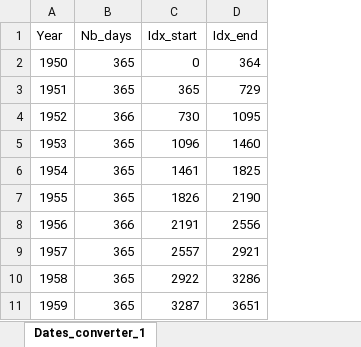
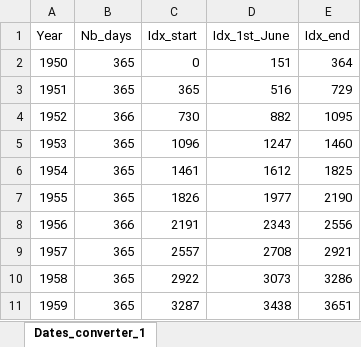
Before and after one commit to loumdt/extreme_htws_cc3d, an Excel workbook: Code/E-OBS_use/Compute_distributions/Dates_converter_1.xlsx, sheet Dates_converter_1, drawn as a sheet; only a part is shown; values as stored, in another font and other column widths than the file's, no borders; table styles not drawn; the diff names each change by its address in the sheet, - before the commit and + after, or states it on an @@ line.

```diff
--- a/Code/E-OBS_use/Compute_distributions/Dates_converter_1.xlsx (sheet Dates_converter_1)
+++ b/Code/E-OBS_use/Compute_distributions/Dates_converter_1.xlsx (sheet Dates_converter_1)
+column D (Idx_1st_June), rows 2-11: 151 | 516 | 882 | 1247 | 1612 | 1977 | 2343 | 2708 | 3073 | 3438
```
Also changed, not shown: formulas that keep their value, 18 other files.
